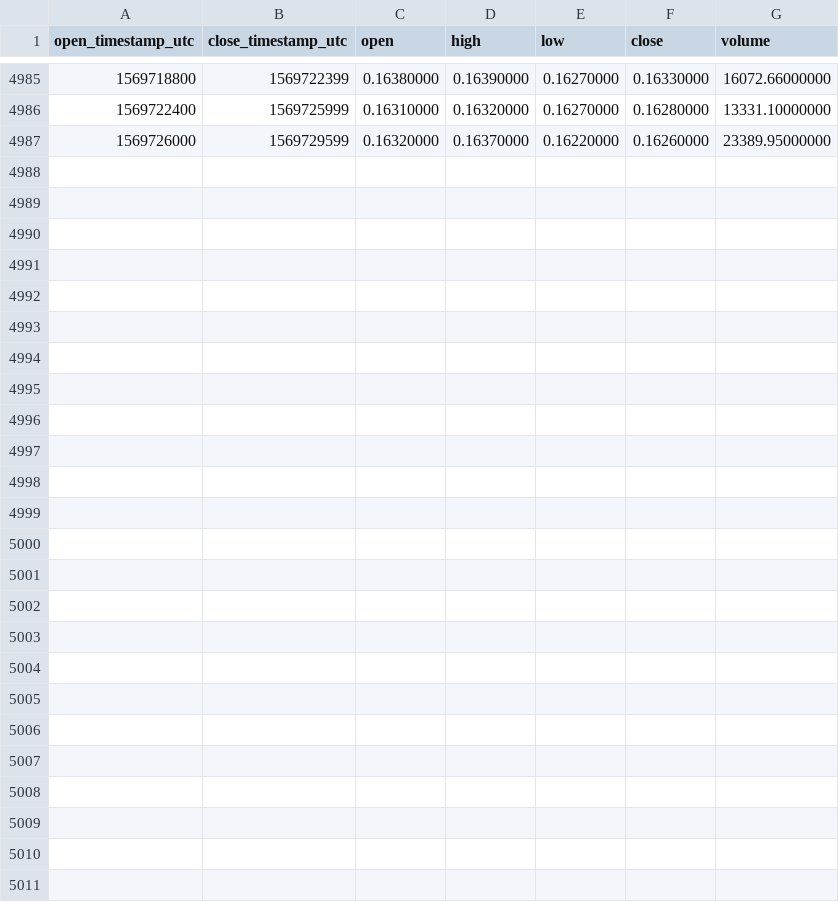
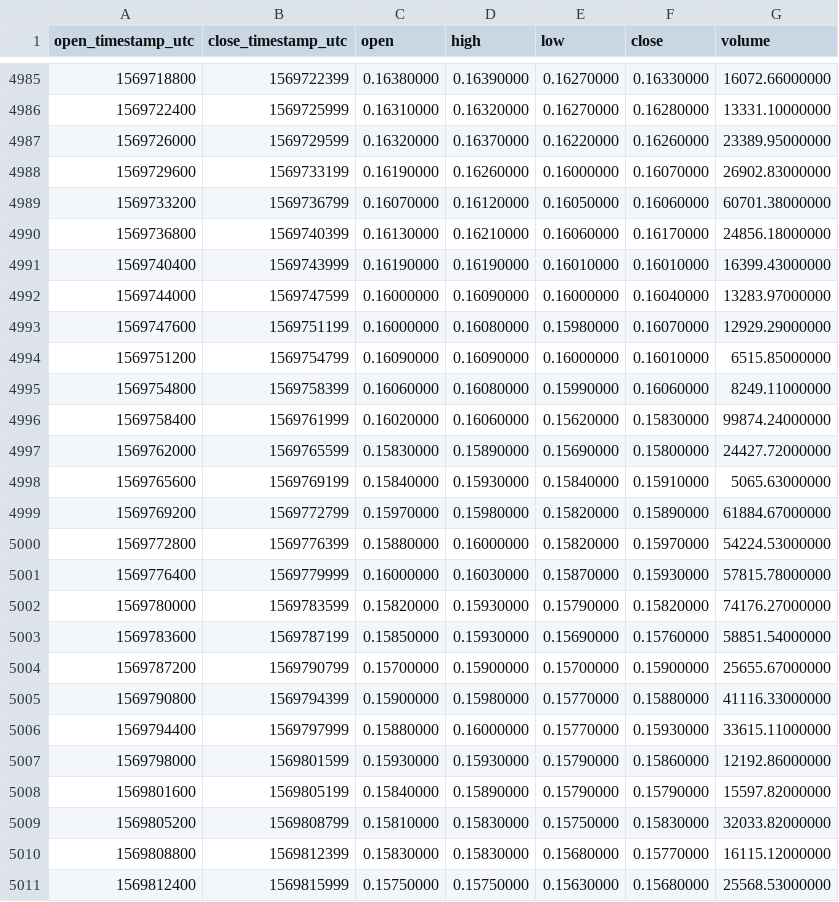
Before and after one commit to cryptobigbro/binance-BATUSDT, a CSV file: binance-BATUSDT-1h.csv, drawn as a sheet; only a part is shown, gaps mark what is left out.

Commit message:
Update OHLCV data.

```diff
--- a/binance-BATUSDT-1h.csv
+++ b/binance-BATUSDT-1h.csv
@@ -4987 +4987,25 @@ open_timestamp_utc,close_timestamp_utc,open,high,low,close,volume
 1569726000,1569729599,0.16320000,0.16370000,0.16220000,0.16260000,23389.95000000
+1569729600,1569733199,0.16190000,0.16260000,0.16000000,0.16070000,26902.83000000
+1569733200,1569736799,0.16070000,0.16120000,0.16050000,0.16060000,60701.38000000
+1569736800,1569740399,0.16130000,0.16210000,0.16060000,0.16170000,24856.18000000
+1569740400,1569743999,0.16190000,0.16190000,0.16010000,0.16010000,16399.43000000
+1569744000,1569747599,0.16000000,0.16090000,0.16000000,0.16040000,13283.97000000
+1569747600,1569751199,0.16000000,0.16080000,0.15980000,0.16070000,12929.29000000
+1569751200,1569754799,0.16090000,0.16090000,0.16000000,0.16010000,6515.85000000
+1569754800,1569758399,0.16060000,0.16080000,0.15990000,0.16060000,8249.11000000
+1569758400,1569761999,0.16020000,0.16060000,0.15620000,0.15830000,99874.24000000
+1569762000,1569765599,0.15830000,0.15890000,0.15690000,0.15800000,24427.72000000
+1569765600,1569769199,0.15840000,0.15930000,0.15840000,0.15910000,5065.63000000
+1569769200,1569772799,0.15970000,0.15980000,0.15820000,0.15890000,61884.67000000
+1569772800,1569776399,0.15880000,0.16000000,0.15820000,0.15970000,54224.53000000
+1569776400,1569779999,0.16000000,0.16030000,0.15870000,0.15930000,57815.78000000
+1569780000,1569783599,0.15820000,0.15930000,0.15790000,0.15820000,74176.27000000
+1569783600,1569787199,0.15850000,0.15930000,0.15690000,0.15760000,58851.54000000
+1569787200,1569790799,0.15700000,0.15900000,0.15700000,0.15900000,25655.67000000
+1569790800,1569794399,0.15900000,0.15980000,0.15770000,0.15880000,41116.33000000
+1569794400,1569797999,0.15880000,0.16000000,0.15770000,0.15930000,33615.11000000
+1569798000,1569801599,0.15930000,0.15930000,0.15790000,0.15860000,12192.86000000
+1569801600,1569805199,0.15840000,0.15890000,0.15790000,0.15790000,15597.82000000
+1569805200,1569808799,0.15810000,0.15830000,0.15750000,0.15830000,32033.82000000
+1569808800,1569812399,0.15830000,0.15830000,0.15680000,0.15770000,16115.12000000
+1569812400,1569815999,0.15750000,0.15750000,0.15630000,0.15680000,25568.53000000
```
Also changed, not shown: binance-BATUSDT-1d.csv.
